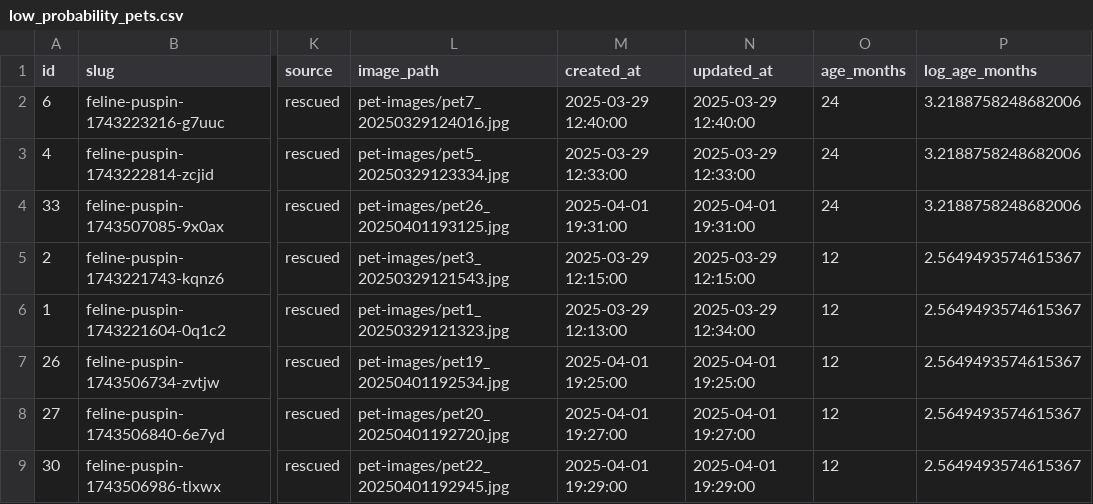
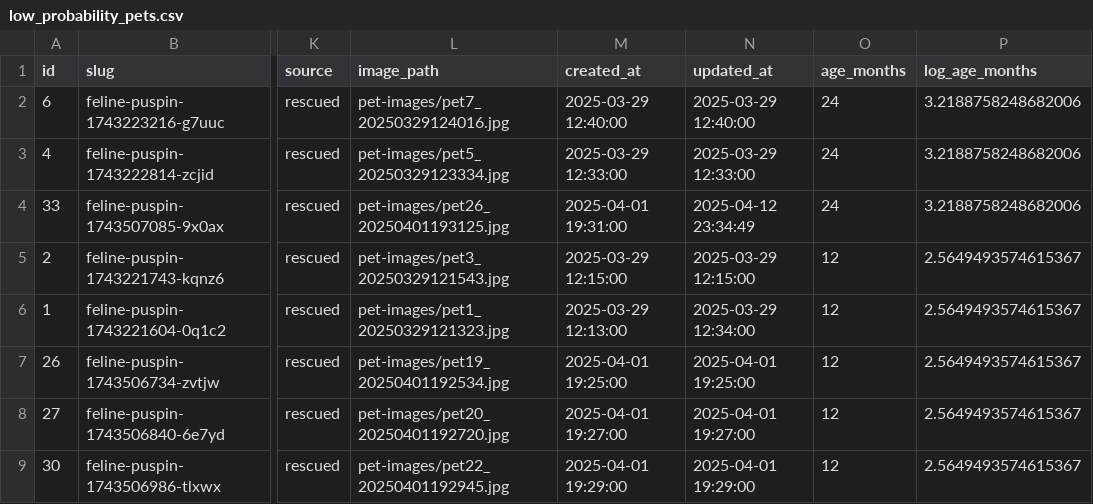
Before and after one commit to jdbacuno/orpawnage.site, a CSV file: low_probability_pets.csv, drawn as a sheet; only a part is shown, gaps mark what is left out; the diff names each change by its address in the sheet, - before the commit and + after, or states it on an @@ line.

```diff
--- a/low_probability_pets.csv
+++ b/low_probability_pets.csv
-N4 (updated_at): 2025-04-01 19:31:00
+N4 (updated_at): 2025-04-12 23:34:49
```
Also changed, not shown: public/low_probability_pets.csv, 21 other files.
